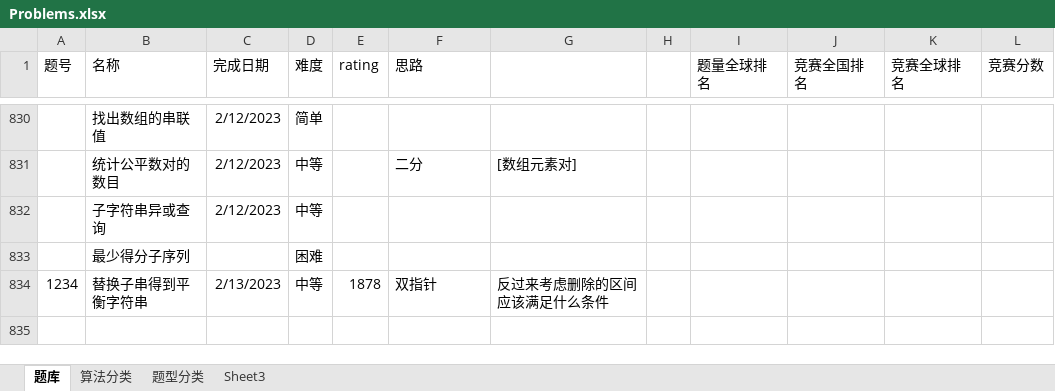
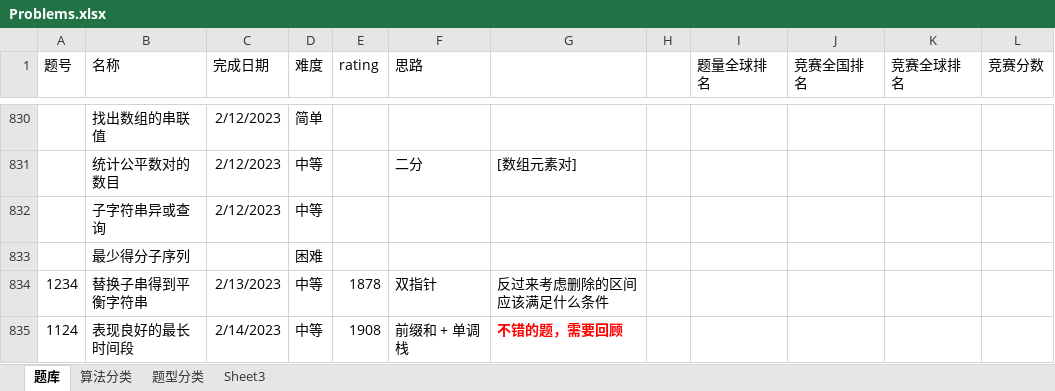
Before and after one commit to wangsun39/leetcode, an Excel workbook: Problems.xlsx, sheet 题库, drawn as a sheet; only a part is shown, gaps mark what is left out; values as stored, in another font and other column widths than the file's, no borders; charts and pictures not drawn; the diff names each change by its address in the sheet, - before the commit and + after, or states it on an @@ line.

Commit message:
add daily problem 1124

```diff
--- a/Problems.xlsx (sheet 题库)
+++ b/Problems.xlsx (sheet 题库)
+row 835: 1124 | 表现良好的最长时间段 | 2/14/2023 | 中等 | 1908 | 前缀和 + 单调栈 | 不错的题，需要回顾
```
Also changed, not shown: 1 other file.
